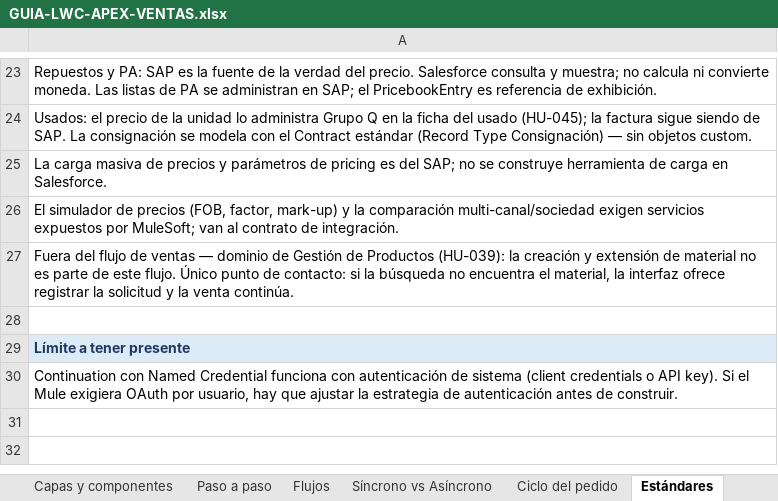
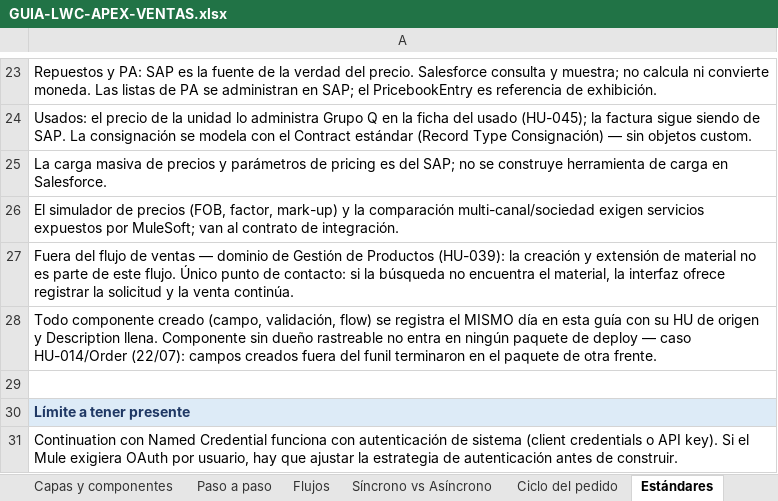
Before and after one commit to Dbelt337/diario-implantacao, an Excel workbook: deploy/arquitetura-ventas/GUIA-LWC-APEX-VENTAS.xlsx, sheet Estándares, drawn as a sheet; only a part is shown, gaps mark what is left out; values as stored, in another font and other column widths than the file's, no borders; the diff names each change by its address in the sheet, - before the commit and + after, or states it on an @@ line.

```diff
--- a/deploy/arquitetura-ventas/GUIA-LWC-APEX-VENTAS.xlsx (sheet Estándares)
+++ b/deploy/arquitetura-ventas/GUIA-LWC-APEX-VENTAS.xlsx (sheet Estándares)
+row 28: Todo componente creado (campo, validación, flow) se registra el MISMO día en esta guía con su HU de origen y Description llena. Componente sin dueño rastreable no entra en ningún paquete de deploy — caso HU-014/Order (22/07): campos creados fuera del funil terminaron en el paquete de otra frente.
```
Also changed, not shown: sheet Mapa de HUs.
